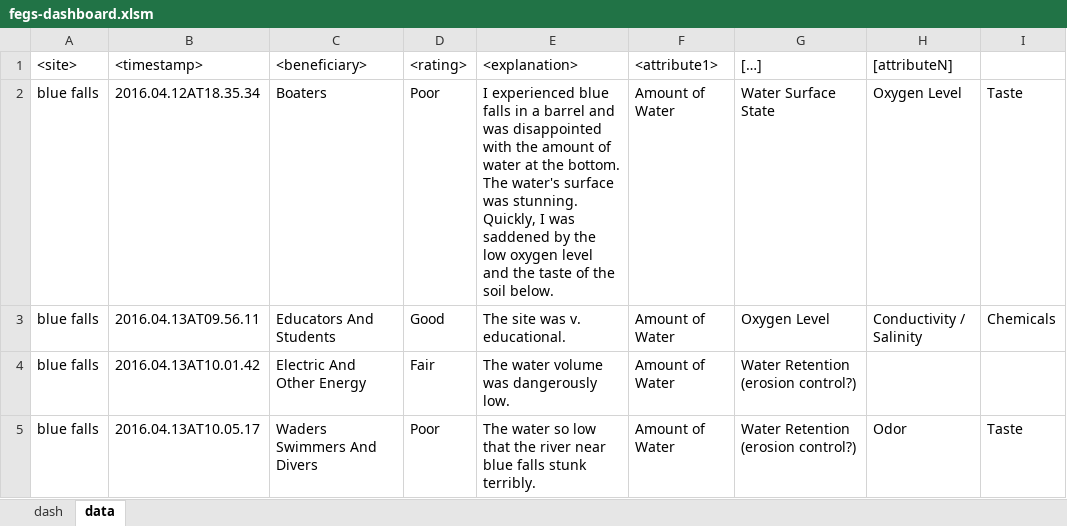
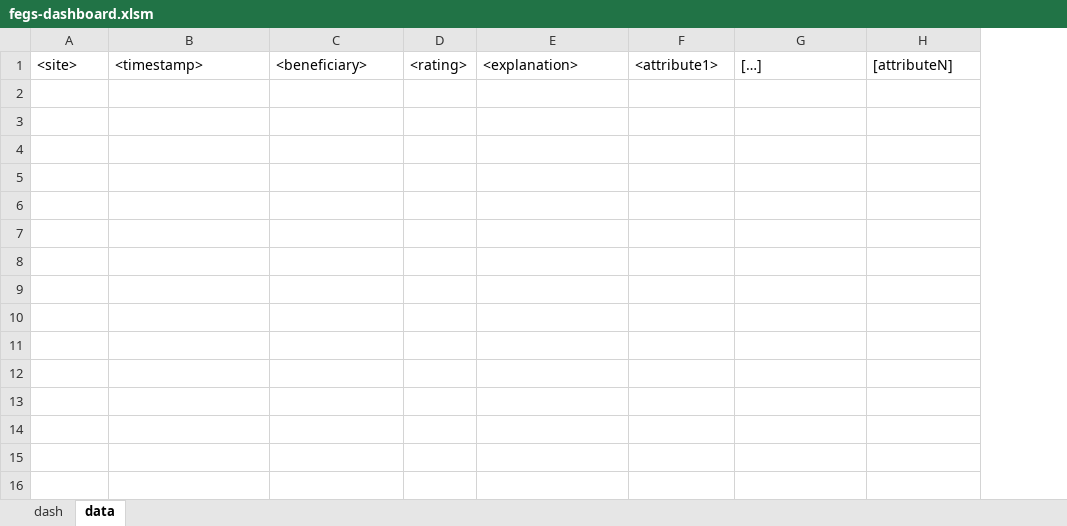
Before and after one commit to USEPA/fegs-dashboard, an Excel workbook: fegs-dashboard.xlsm, sheet data, drawn as a sheet; values as stored, in another font and other column widths than the file's, no borders; the diff names each change by its address in the sheet, - before the commit and + after, or states it on an @@ line.

Commit message:
completes sub dataGenerator in module ThisWorkbook

```diff
--- a/fegs-dashboard.xlsm (sheet data)
+++ b/fegs-dashboard.xlsm (sheet data)
-column I, empty
-row 2: blue falls | 2016.04.12AT18.35.34 | Boaters | Poor | I experienced blue falls in a barrel and was disappointed with the amount of water at the bottom. The water's surface was stunning. Quickly, I was saddened by the low oxygen level and the taste of the soil below. | Amount of Water | Water Surface State | Oxygen Level | Taste
-row 3: blue falls | 2016.04.13AT09.56.11 | Educators And Students | Good | The site was v. educational. | Amount of Water | Oxygen Level | Conductivity / Salinity | Chemicals
-row 4: blue falls | 2016.04.13AT10.01.42 | Electric And Other Energy | Fair | The water volume was dangerously low. | Amount of Water | Water Retention (erosion control?)
-row 5: blue falls | 2016.04.13AT10.05.17 | Waders Swimmers And Divers | Poor | The water so low that the river near blue falls stunk terribly. | Amount of Water | Water Retention (erosion control?) | Odor | Taste
```
Also changed, not shown: charts or pictures, 1 other file.
